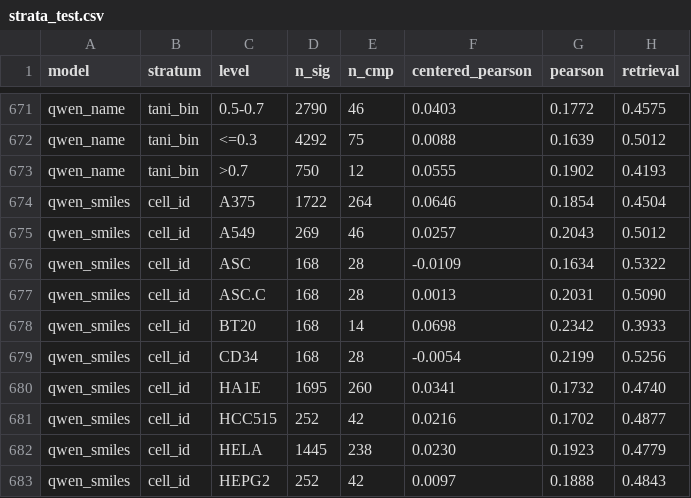
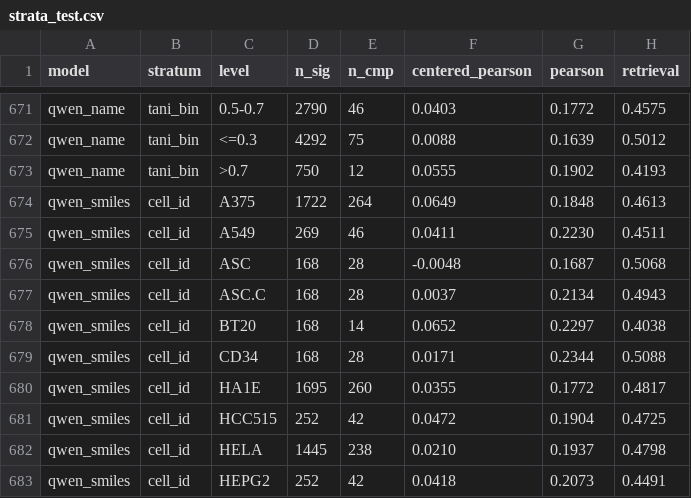
Before and after one commit to yaemsi/pert_predictor, a CSV file: results/report/strata_test.csv, drawn as a sheet; only a part is shown, gaps mark what is left out; the diff covers the shown part only.

Commit message:
Retrain qwen_smiles to completion; update report and writeup
- complete run: test centered_pearson 0.0392 (interrupted-checkpoint
  score was 0.0389), retrieval 0.471; interrupted logs kept as
  results/logs/qwen_smiles_interrupted.*
- the name's retrieval contribution is now borderline (-0.022
  [-0.044, -0.000]); writeup, decisions and AI disclosure updated

```diff
--- a/results/report/strata_test.csv
+++ b/results/report/strata_test.csv
@@ -673,11 +673,11 @@ qwen_name,tani_bin,<=0.3,4292,75,0.0088,0.1639,0.5012
 qwen_name,tani_bin,>0.7,750,12,0.0555,0.1902,0.4193
-qwen_smiles,cell_id,A375,1722,264,0.0646,0.1854,0.4504
-qwen_smiles,cell_id,A549,269,46,0.0257,0.2043,0.5012
-qwen_smiles,cell_id,ASC,168,28,-0.0109,0.1634,0.5322
-qwen_smiles,cell_id,ASC.C,168,28,0.0013,0.2031,0.5090
-qwen_smiles,cell_id,BT20,168,14,0.0698,0.2342,0.3933
-qwen_smiles,cell_id,CD34,168,28,-0.0054,0.2199,0.5256
-qwen_smiles,cell_id,HA1E,1695,260,0.0341,0.1732,0.4740
-qwen_smiles,cell_id,HCC515,252,42,0.0216,0.1702,0.4877
-qwen_smiles,cell_id,HELA,1445,238,0.0230,0.1923,0.4779
-qwen_smiles,cell_id,HEPG2,252,42,0.0097,0.1888,0.4843
+qwen_smiles,cell_id,A375,1722,264,0.0649,0.1848,0.4613
+qwen_smiles,cell_id,A549,269,46,0.0411,0.2230,0.4511
+qwen_smiles,cell_id,ASC,168,28,-0.0048,0.1687,0.5068
+qwen_smiles,cell_id,ASC.C,168,28,0.0037,0.2134,0.4943
+qwen_smiles,cell_id,BT20,168,14,0.0652,0.2297,0.4038
+qwen_smiles,cell_id,CD34,168,28,0.0171,0.2344,0.5088
+qwen_smiles,cell_id,HA1E,1695,260,0.0355,0.1772,0.4817
+qwen_smiles,cell_id,HCC515,252,42,0.0472,0.1904,0.4725
+qwen_smiles,cell_id,HELA,1445,238,0.0210,0.1937,0.4798
+qwen_smiles,cell_id,HEPG2,252,42,0.0418,0.2073,0.4491
```
Also changed, not shown: 112 edited cells elsewhere in this file, 17 other files.
